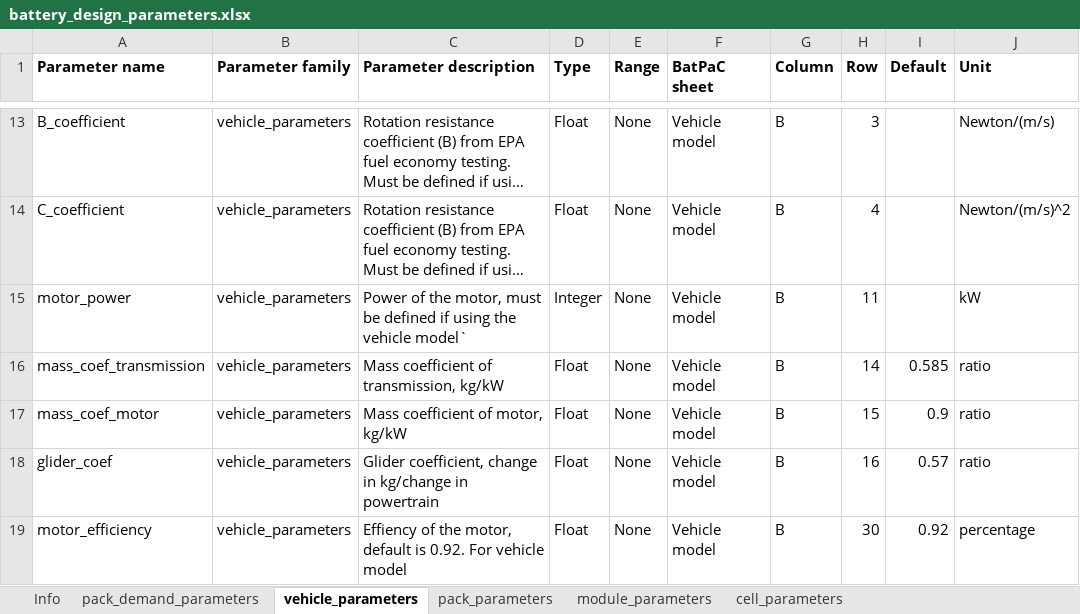
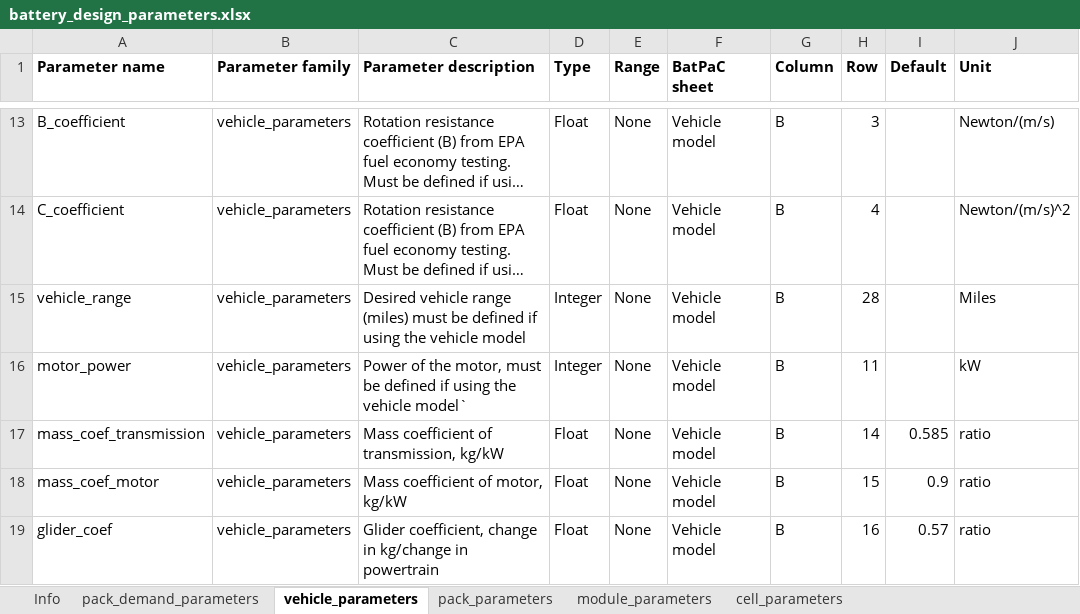
Before and after one commit to jbaars/Batt_Sust_Model, an Excel workbook: batt_sust_model/data/battery_design_parameters.xlsx, sheet vehicle_parameters, drawn as a sheet; only a part is shown, gaps mark what is left out; the shorter side is filled out with more unchanged rows; long unchanged cells end in …; values as stored, in another font and other column widths than the file's, no borders; the diff names each change by its address in the sheet, - before the commit and + after, or states it on an @@ line.

Commit message:
Include vehicle model

```diff
--- a/batt_sust_model/data/battery_design_parameters.xlsx (sheet vehicle_parameters)
+++ b/batt_sust_model/data/battery_design_parameters.xlsx (sheet vehicle_parameters)
+row 15: vehicle_range | vehicle_parameters | Desired vehicle range (miles) must be defined if using the vehicle model | Integer | None | Vehicle model | B | 28 |  | Miles
```
Also changed, not shown: 4 other files.
